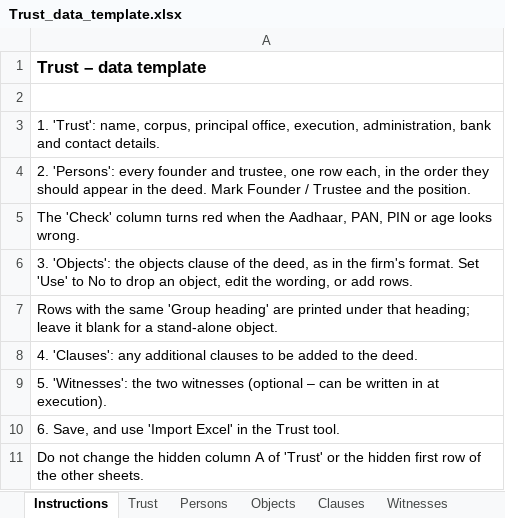
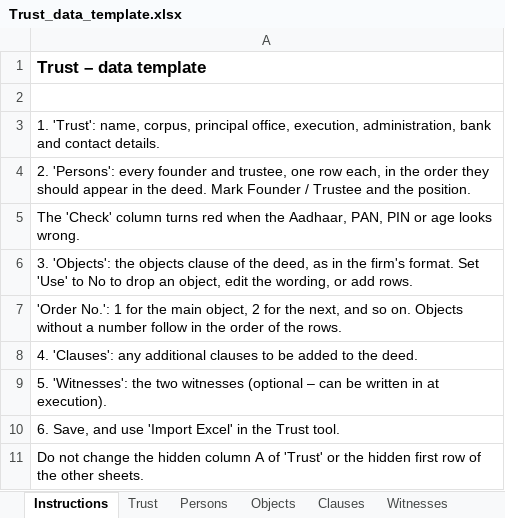
Before and after one commit to bssridhar/it2026, an Excel workbook: trust/templates/Trust_data_template.xlsx, sheet Instructions, drawn as a sheet; values as stored, in another font and other column widths than the file's, no borders; the diff names each change by its address in the sheet, - before the commit and + after, or states it on an @@ line.

```diff
--- a/trust/templates/Trust_data_template.xlsx (sheet Instructions)
+++ b/trust/templates/Trust_data_template.xlsx (sheet Instructions)
-A7: Rows with the same 'Group heading' are printed under that heading; leave it blank for a stand-alone object.
+A7: 'Order No.': 1 for the main object, 2 for the next, and so on. Objects without a number follow in the order of the rows.
```
Also changed, not shown: sheet Objects, sheet Trust, hidden cells, 12 other files.
